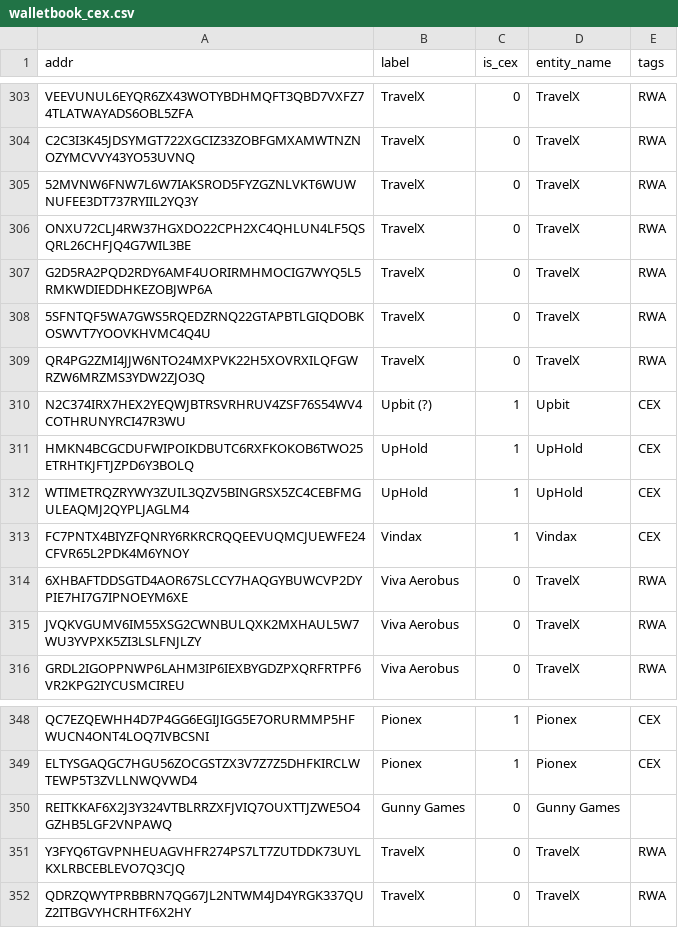
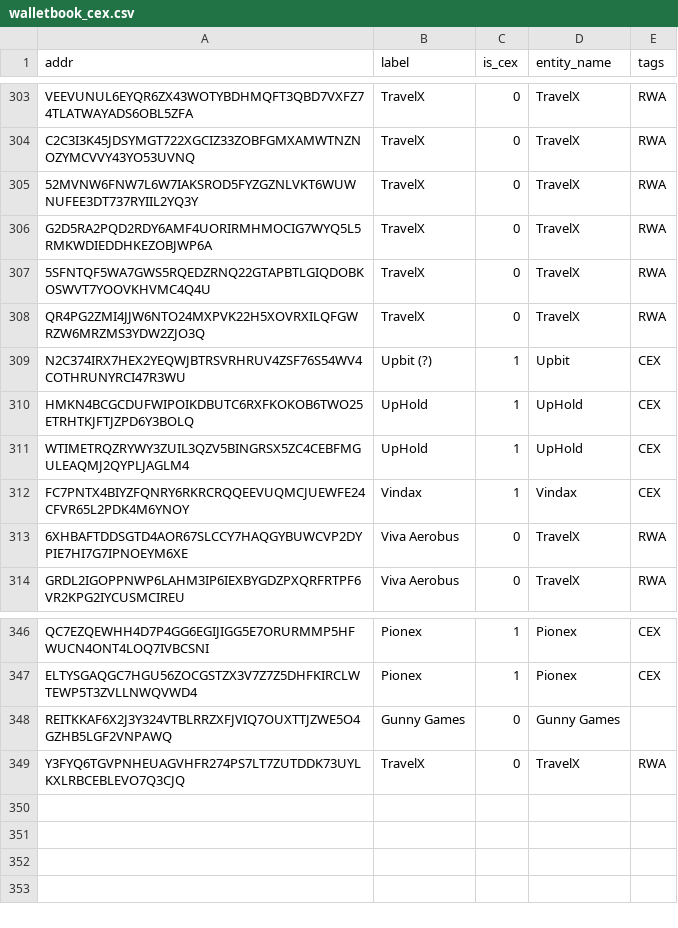
Before and after one commit to MarcLlopart/Algorand-CEX, a CSV file: data/walletbook_cex.csv, drawn as a sheet; only a part is shown, gaps mark what is left out; the diff names each change by its address in the sheet, - before the commit and + after, or states it on an @@ line.

Commit message:
removed travelX app wallets

```diff
--- a/data/walletbook_cex.csv
+++ b/data/walletbook_cex.csv
-row 306: ONXU72CLJ4RW37HGXDO22CPH2XC4QHLUN4LF5QSQRL26CHFJQ4G7WIL3BE | TravelX | 0 | TravelX | RWA
-row 315: JVQKVGUMV6IM55XSG2CWNBULQXK2MXHAUL5W7WU3YVPXK5ZI3LSLFNJLZY | Viva Aerobus | 0 | TravelX | RWA
-row 352: QDRZQWYTPRBBRN7QG67JL2NTWM4JD4YRGK337QUZ2ITBGVYHCRHTF6X2HY | TravelX | 0 | TravelX | RWA
```
